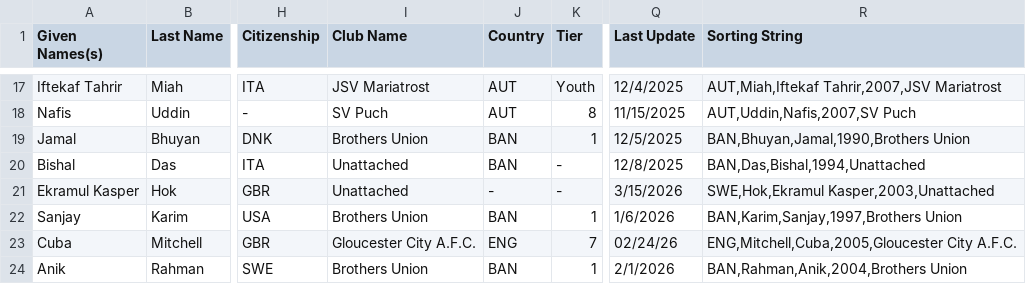
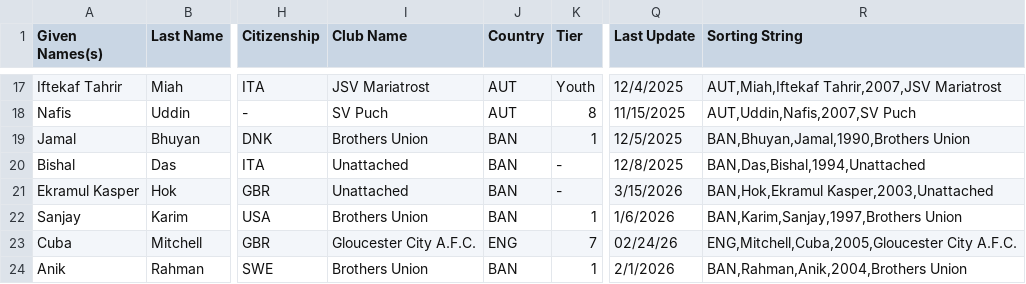
Before and after one commit to dr-shiffles/probashi-footballers, a CSV file: data/mens.csv, drawn as a sheet; only a part is shown, gaps mark what is left out; the diff names each change by its address in the sheet, - before the commit and + after, or states it on an @@ line.

Commit message:
Update mens.csv
Database update for Ekramul Kasper Hok 2026-03-15 as per Transfermarkt

```diff
--- a/data/mens.csv
+++ b/data/mens.csv
-J21 (Country): -
+J21 (Country): BAN
-R21 (Sorting String): SWE,Hok,Ekramul Kasper,2003,Unattached
+R21 (Sorting String): BAN,Hok,Ekramul Kasper,2003,Unattached
```
